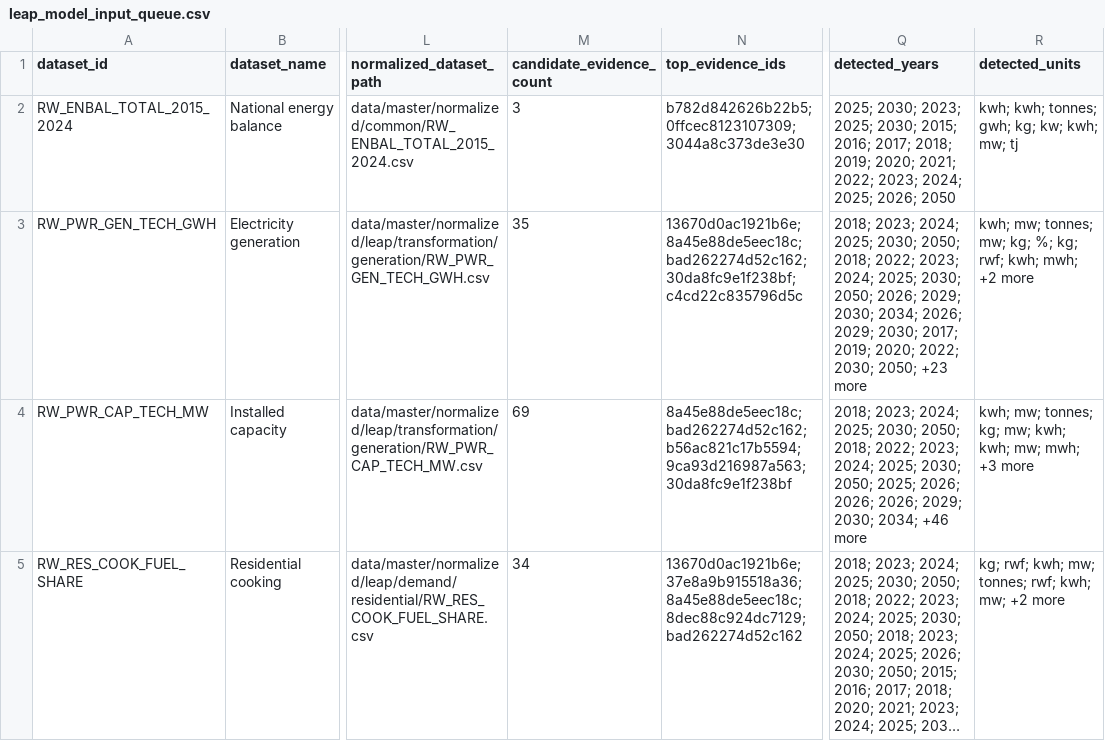
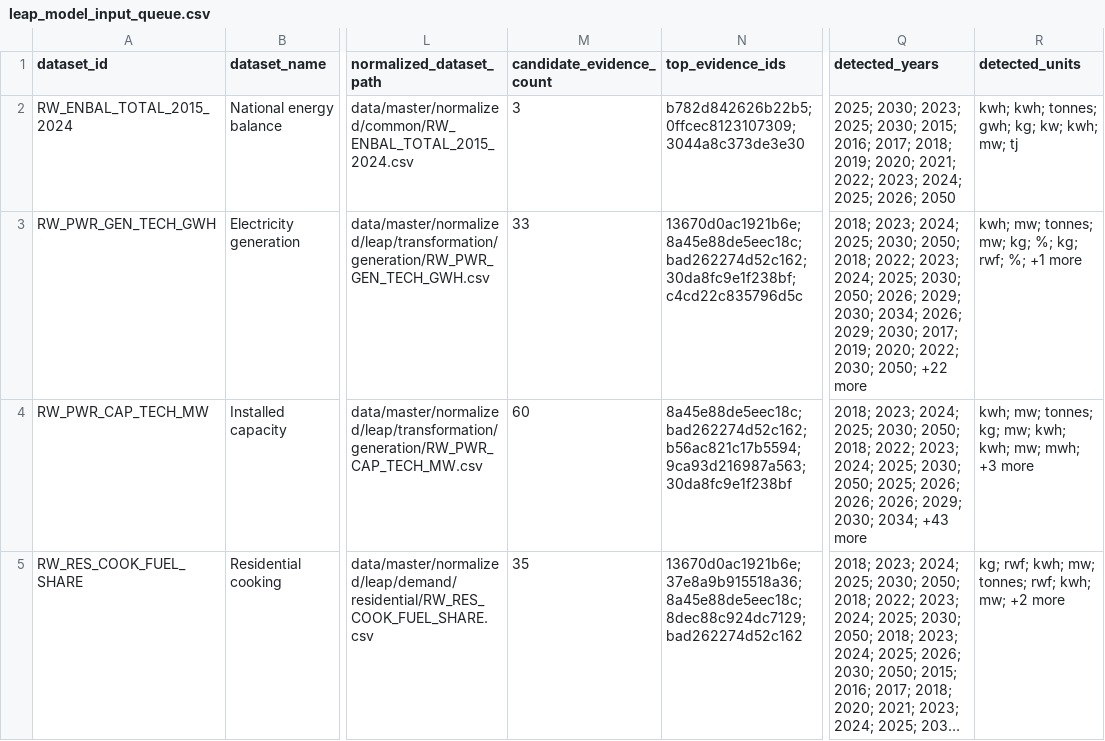
Before and after one commit to Naphymoro/energim-data-hub, a CSV file: data/master/exports/csv/leap_model_input_queue.csv, drawn as a sheet; only a part is shown, gaps mark what is left out; long unchanged cells end in …; the diff covers the shown part only; the diff names each change by its address in the sheet, - before the commit and + after, or states it on an @@ line.

```diff
--- a/data/master/exports/csv/leap_model_input_queue.csv
+++ b/data/master/exports/csv/leap_model_input_queue.csv
-M3 (candidate_evidence_count): 35
+M3 (candidate_evidence_count): 33
-Q3 (detected_years): …2030; 2050; +23 more
+Q3 (detected_years): …2030; 2050; +22 more
-R3 (detected_units): …kg; rwf; kwh; mwh; +2 more
+R3 (detected_units): …kg; rwf; %; +1 more
-M4 (candidate_evidence_count): 69
+M4 (candidate_evidence_count): 60
-Q4 (detected_years): …2030; 2034; +46 more
+Q4 (detected_years): …2030; 2034; +43 more
-M5 (candidate_evidence_count): 34
+M5 (candidate_evidence_count): 35
```
Also changed, not shown: 14 edited cells elsewhere in this file, data/master/candidate_evidence.csv, data/master/evidence/candidate_evidence.csv, 23 other files.
